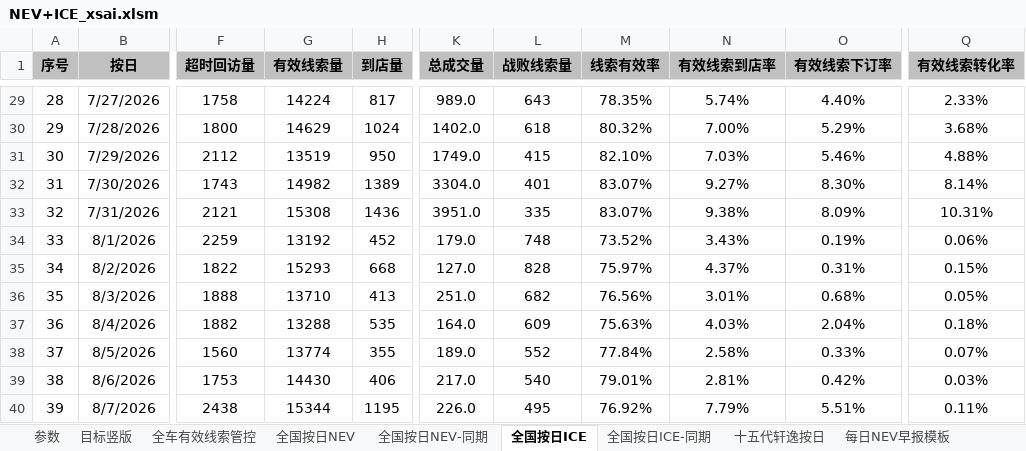
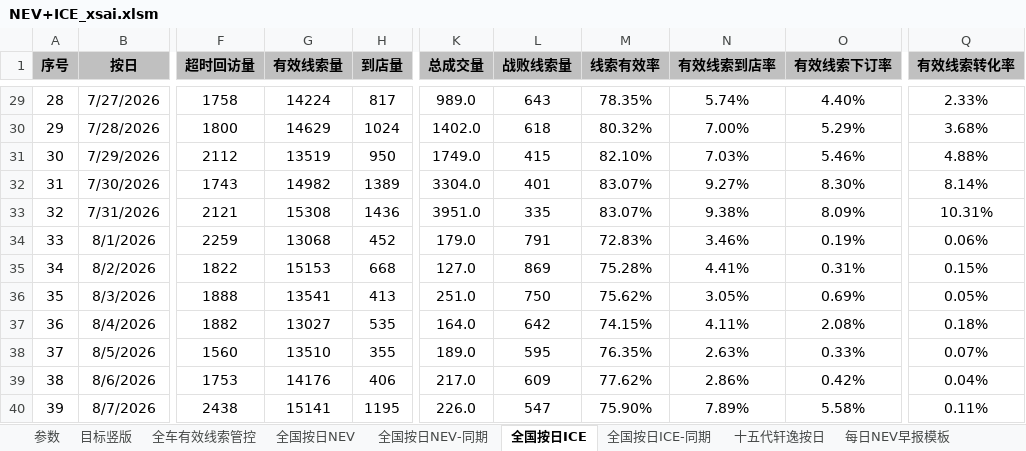
Before and after one commit to Django604/AI_Digest, an Excel workbook: data/source/NEV+ICE_xsai.xlsm, sheet 全国按日ICE, drawn as a sheet; only a part is shown, gaps mark what is left out; values as stored, in another font and other column widths than the file's, no borders; the diff covers the shown part only; the diff names each change by its address in the sheet, - before the commit and + after, or states it on an @@ line.

```diff
--- a/data/source/NEV+ICE_xsai.xlsm (sheet 全国按日ICE)
+++ b/data/source/NEV+ICE_xsai.xlsm (sheet 全国按日ICE)
-G34 (有效线索量): 13192
+G34 (有效线索量): 13068
-L34 (战败线索量): 748
+L34 (战败线索量): 791
-M34 (线索有效率): 73.52%
+M34 (线索有效率): 72.83%
-N34 (有效线索到店率): 3.43%
+N34 (有效线索到店率): 3.46%
-G35 (有效线索量): 15293
+G35 (有效线索量): 15153
-L35 (战败线索量): 828
+L35 (战败线索量): 869
-M35 (线索有效率): 75.97%
+M35 (线索有效率): 75.28%
-N35 (有效线索到店率): 4.37%
+N35 (有效线索到店率): 4.41%
-G36 (有效线索量): 13710
+G36 (有效线索量): 13541
-L36 (战败线索量): 682
+L36 (战败线索量): 750
-M36 (线索有效率): 76.56%
+M36 (线索有效率): 75.62%
-N36 (有效线索到店率): 3.01%
+N36 (有效线索到店率): 3.05%
-O36 (有效线索下订率): 0.68%
+O36 (有效线索下订率): 0.69%
-G37 (有效线索量): 13288
+G37 (有效线索量): 13027
-L37 (战败线索量): 609
+L37 (战败线索量): 642
-M37 (线索有效率): 75.63%
+M37 (线索有效率): 74.15%
-N37 (有效线索到店率): 4.03%
+N37 (有效线索到店率): 4.11%
-O37 (有效线索下订率): 2.04%
+O37 (有效线索下订率): 2.08%
-G38 (有效线索量): 13774
+G38 (有效线索量): 13510
-L38 (战败线索量): 552
+L38 (战败线索量): 595
-M38 (线索有效率): 77.84%
+M38 (线索有效率): 76.35%
-N38 (有效线索到店率): 2.58%
+N38 (有效线索到店率): 2.63%
-G39 (有效线索量): 14430
+G39 (有效线索量): 14176
-L39 (战败线索量): 540
+L39 (战败线索量): 609
-M39 (线索有效率): 79.01%
+M39 (线索有效率): 77.62%
-N39 (有效线索到店率): 2.81%
+N39 (有效线索到店率): 2.86%
-Q39 (有效线索转化率): 0.03%
+Q39 (有效线索转化率): 0.04%
-G40 (有效线索量): 15344
+G40 (有效线索量): 15141
-L40 (战败线索量): 495
+L40 (战败线索量): 547
-M40 (线索有效率): 76.92%
+M40 (线索有效率): 75.90%
-N40 (有效线索到店率): 7.79%
+N40 (有效线索到店率): 7.89%
-O40 (有效线索下订率): 5.51%
+O40 (有效线索下订率): 5.58%
```
Also changed, not shown: 1 added row and 55 edited cells elsewhere in this sheet, sheet 全国按日NEV, sheet 全国按日NEV-同期, sheet 全国按日ICE-同期, data/source/NEV+ICE_ldai.xlsm, 5 other files.
